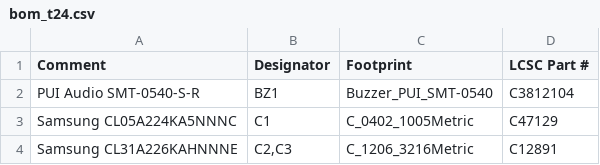
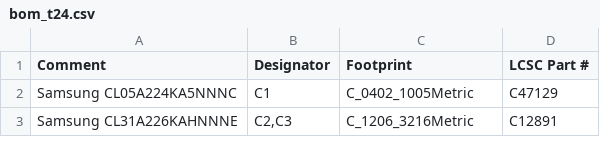
Before and after one commit to Tokoro0917/KOGUMA-Mk4, a CSV file: hardware/kicad/KOGUMA-Mk4_t24/bom_t24.csv, drawn as a sheet; only a part is shown.

```diff
--- a/hardware/kicad/KOGUMA-Mk4_t24/bom_t24.csv
+++ b/hardware/kicad/KOGUMA-Mk4_t24/bom_t24.csv
@@ -1,3 +1,2 @@
 Comment,Designator,Footprint,LCSC Part #
-PUI Audio SMT-0540-S-R,BZ1,Buzzer_PUI_SMT-0540,C3812104
 Samsung CL05A224KA5NNNC,C1,C_0402_1005Metric,C47129
```
Also changed, not shown: hardware/kicad/KOGUMA-Mk4_t24/cpl_t24.csv, 8 other files.
